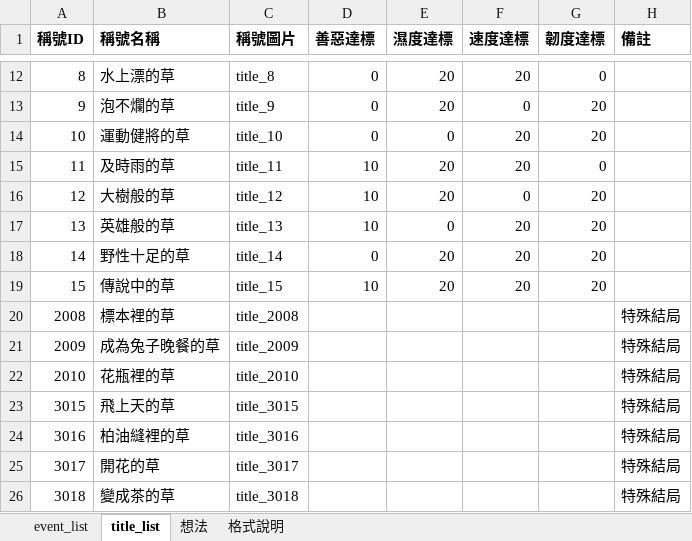
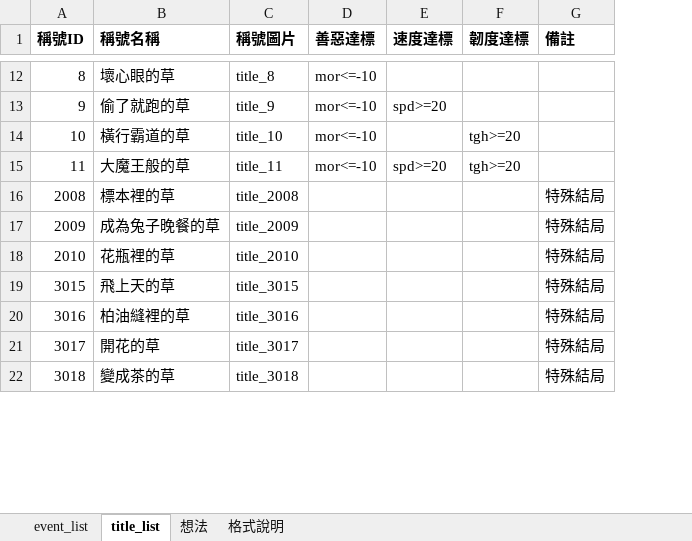
Before and after one commit to daleth90/FGJ2026, an Excel workbook: Doc/FGJ 2026表格_v2.xlsx, sheet title_list, drawn as a sheet; only a part is shown, gaps mark what is left out; values as stored, in another font and other column widths than the file's, no borders; removed rows and columns are numbered as before the commit, all else as after; the diff covers the shown part only; the diff names each change by its address in the sheet, - before the commit and + after, or states it on an @@ line.

```diff
--- a/Doc/FGJ 2026表格_v2.xlsx (sheet title_list)
+++ b/Doc/FGJ 2026表格_v2.xlsx (sheet title_list)
-column E (濕度達標), rows 12-15: 20 | 20 | 0 | 20
-B12 (稱號名稱): 水上漂的草
+B12 (稱號名稱): 壞心眼的草
-D12:D14 (善惡達標): 0
+D12:D14 (善惡達標): mor<=-10
-E12 (速度達標): 20
+E12 (速度達標): (empty)
-F12 (韌度達標): 0
+F12 (韌度達標): (empty)
-B13 (稱號名稱): 泡不爛的草
+B13 (稱號名稱): 偷了就跑的草
-E13 (速度達標): 0
+E13 (速度達標): spd>=20
-F13 (韌度達標): 20
+F13 (韌度達標): (empty)
-B14 (稱號名稱): 運動健將的草
+B14 (稱號名稱): 橫行霸道的草
-E14 (速度達標): 20
+E14 (速度達標): (empty)
-F14 (韌度達標): 20
+F14 (韌度達標): tgh>=20
-B15 (稱號名稱): 及時雨的草
+B15 (稱號名稱): 大魔王般的草
-D15 (善惡達標): 10
+D15 (善惡達標): mor<=-10
-E15 (速度達標): 20
+E15 (速度達標): spd>=20
-F15 (韌度達標): 0
+F15 (韌度達標): tgh>=20
-row 16: 12 | 大樹般的草 | title_12 | 10 | 20 | 0 | 20
-row 17: 13 | 英雄般的草 | title_13 | 10 | 0 | 20 | 20
-row 18: 14 | 野性十足的草 | title_14 | 0 | 20 | 20 | 20
-row 19: 15 | 傳說中的草 | title_15 | 10 | 20 | 20 | 20
```
Also changed, not shown: 34 edited cells elsewhere in this sheet, sheet 格式說明.
